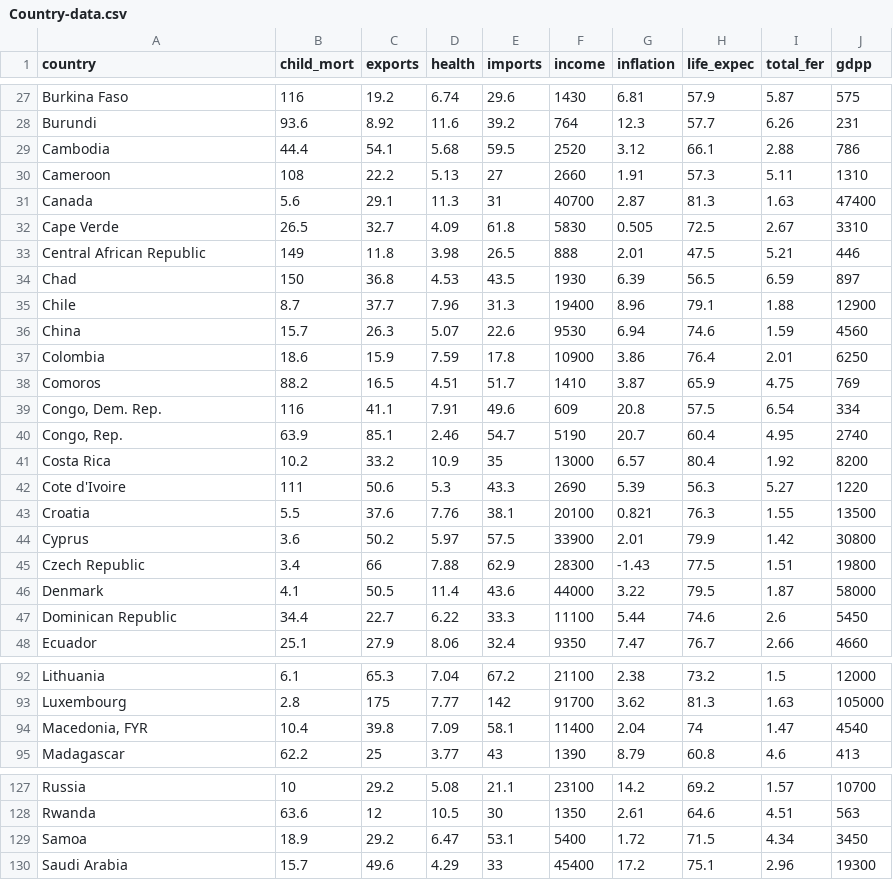
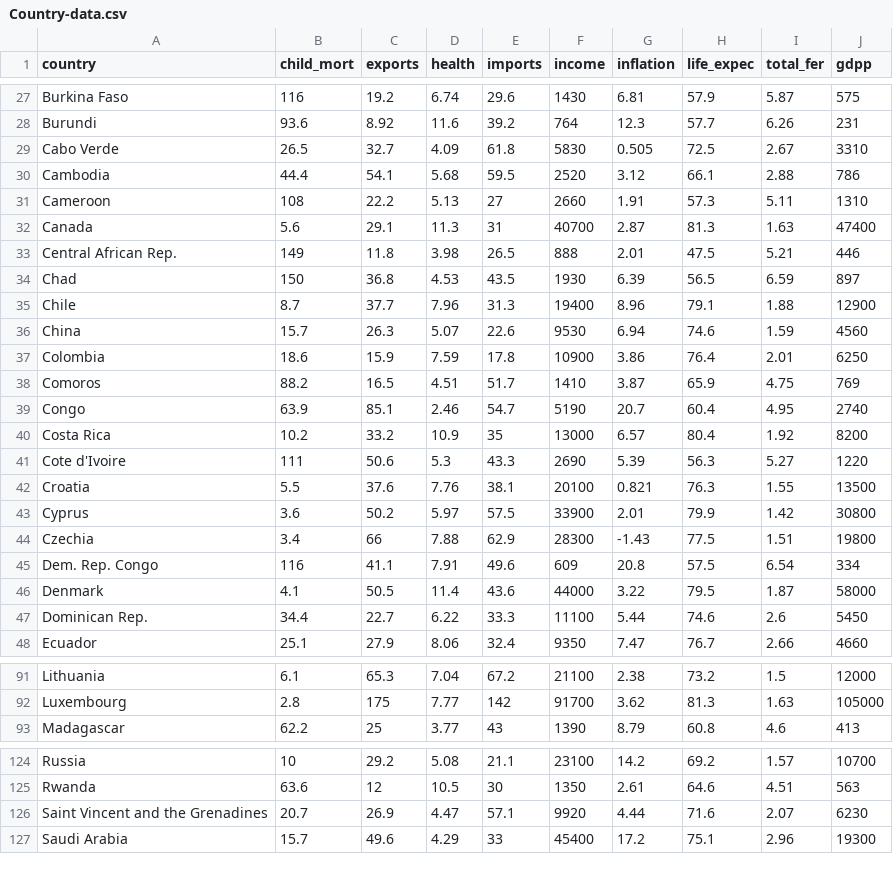
Before and after one commit to KenYangChew/try, a CSV file: data/Country-data.csv, drawn as a sheet; only a part is shown, gaps mark what is left out; the diff covers the shown part only.

Commit message:
Add files via upload

```diff
--- a/data/Country-data.csv
+++ b/data/Country-data.csv
@@ -28,2 +28,3 @@ Burkina Faso,116,19.2,6.74,29.6,1430,6.81,57.9,5.87,575
 Burundi,93.6,8.92,11.6,39.2,764,12.3,57.7,6.26,231
+Cabo Verde,26.5,32.7,4.09,61.8,5830,0.505,72.5,2.67,3310
 Cambodia,44.4,54.1,5.68,59.5,2520,3.12,66.1,2.88,786
@@ -31,4 +32,3 @@ Cameroon,108,22.2,5.13,27,2660,1.91,57.3,5.11,1310
 Canada,5.6,29.1,11.3,31,40700,2.87,81.3,1.63,47400
-Cape Verde,26.5,32.7,4.09,61.8,5830,0.505,72.5,2.67,3310
-Central African Republic,149,11.8,3.98,26.5,888,2.01,47.5,5.21,446
+Central African Rep.,149,11.8,3.98,26.5,888,2.01,47.5,5.21,446
 Chad,150,36.8,4.53,43.5,1930,6.39,56.5,6.59,897
@@ -38,4 +38,3 @@ Colombia,18.6,15.9,7.59,17.8,10900,3.86,76.4,2.01,6250
 Comoros,88.2,16.5,4.51,51.7,1410,3.87,65.9,4.75,769
-"Congo, Dem. Rep.",116,41.1,7.91,49.6,609,20.8,57.5,6.54,334
-"Congo, Rep.",63.9,85.1,2.46,54.7,5190,20.7,60.4,4.95,2740
+Congo,63.9,85.1,2.46,54.7,5190,20.7,60.4,4.95,2740
 Costa Rica,10.2,33.2,10.9,35,13000,6.57,80.4,1.92,8200
@@ -44,5 +43,6 @@ Croatia,5.5,37.6,7.76,38.1,20100,0.821,76.3,1.55,13500
 Cyprus,3.6,50.2,5.97,57.5,33900,2.01,79.9,1.42,30800
-Czech Republic,3.4,66,7.88,62.9,28300,-1.43,77.5,1.51,19800
+Czechia,3.4,66,7.88,62.9,28300,-1.43,77.5,1.51,19800
+Dem. Rep. Congo,116,41.1,7.91,49.6,609,20.8,57.5,6.54,334
 Denmark,4.1,50.5,11.4,43.6,44000,3.22,79.5,1.87,58000
-Dominican Republic,34.4,22.7,6.22,33.3,11100,5.44,74.6,2.6,5450
+Dominican Rep.,34.4,22.7,6.22,33.3,11100,5.44,74.6,2.6,5450
 Ecuador,25.1,27.9,8.06,32.4,9350,7.47,76.7,2.66,4660
@@ -93,3 +92,2 @@ Lithuania,6.1,65.3,7.04,67.2,21100,2.38,73.2,1.5,12000
 Luxembourg,2.8,175,7.77,142,91700,3.62,81.3,1.63,105000
-"Macedonia, FYR",10.4,39.8,7.09,58.1,11400,2.04,74,1.47,4540
 Madagascar,62.2,25,3.77,43,1390,8.79,60.8,4.6,413
@@ -128,3 +125,3 @@ Russia,10,29.2,5.08,21.1,23100,14.2,69.2,1.57,10700
 Rwanda,63.6,12,10.5,30,1350,2.61,64.6,4.51,563
-Samoa,18.9,29.2,6.47,53.1,5400,1.72,71.5,4.34,3450
+Saint Vincent and the Grenadines,20.7,26.9,4.47,57.1,9920,4.44,71.6,2.07,6230
 Saudi Arabia,15.7,49.6,4.29,33,45400,17.2,75.1,2.96,19300
```
Also changed, not shown: 1 added row, 7 removed rows and 4 edited cells elsewhere in this file.
